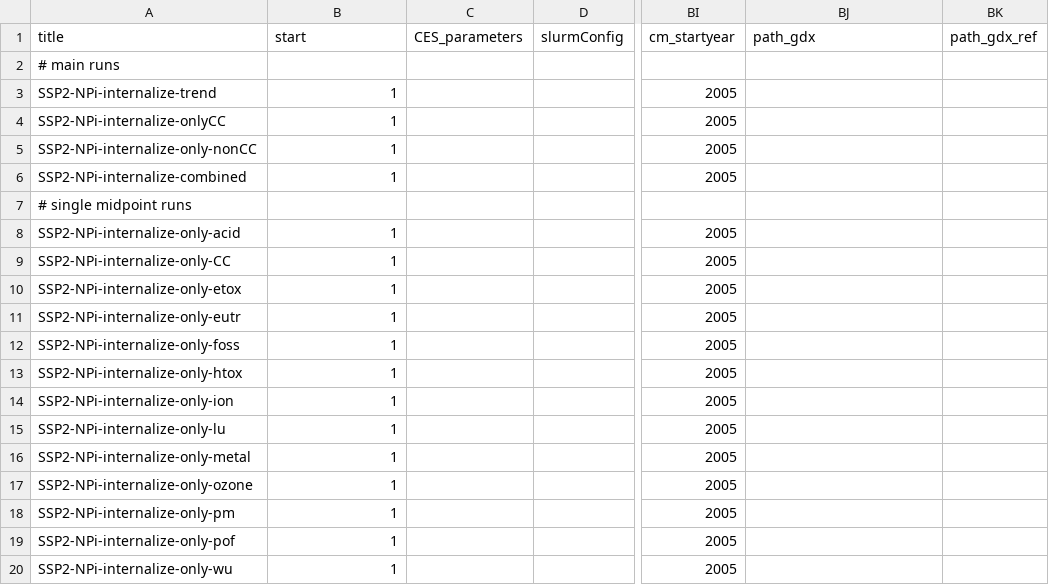
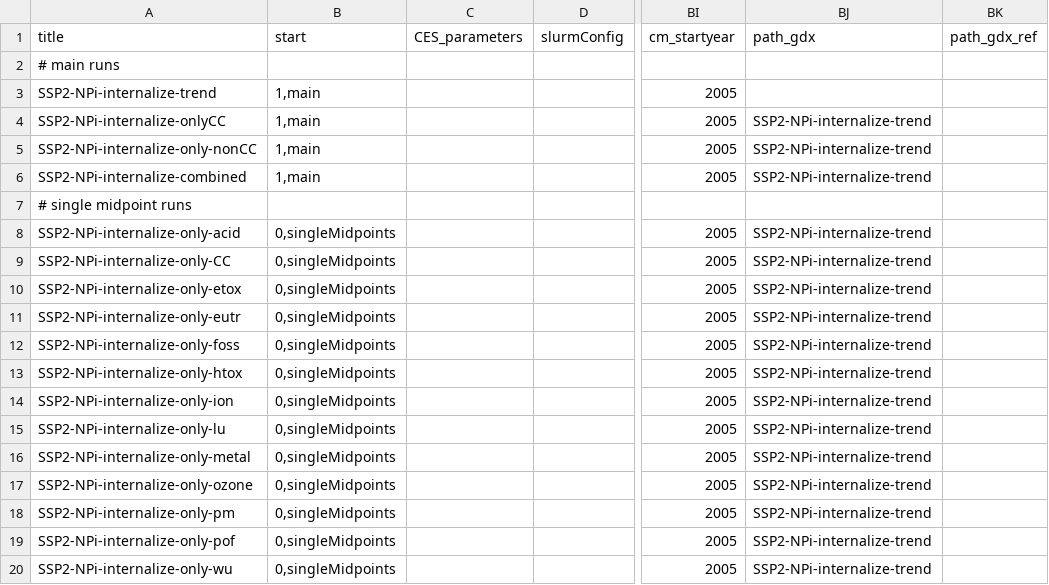
Before and after one commit to dbantje/remind, a CSV file: config/scenario_config_LCAcoupling.csv, drawn as a sheet; only a part is shown, gaps mark what is left out; the diff names each change by its address in the sheet, - before the commit and + after, or states it on an @@ line.

Commit message:
scenario config

```diff
--- a/config/scenario_config_LCAcoupling.csv
+++ b/config/scenario_config_LCAcoupling.csv
-B3:B6: 1
+B3:B6: 1,main
-BJ4:BJ6: (empty)
+BJ4:BJ6: SSP2-NPi-internalize-trend
-B8:B20: 1
+B8:B20: 0,singleMidpoints
-BJ8:BJ20: (empty)
+BJ8:BJ20: SSP2-NPi-internalize-trend
```
